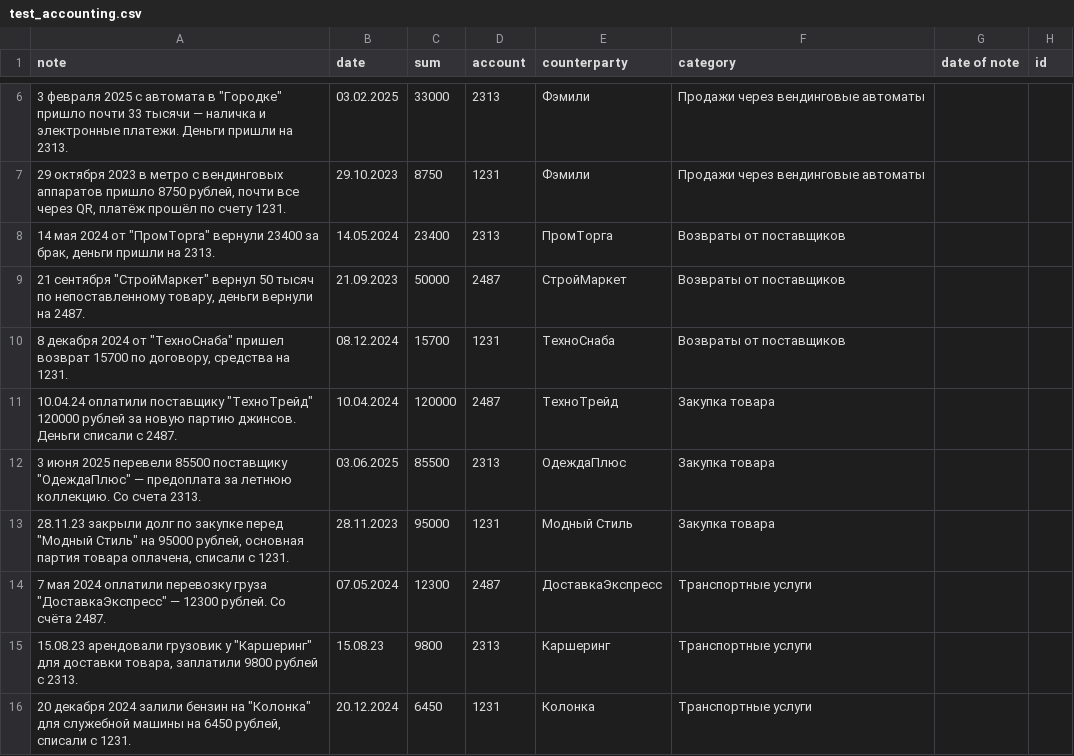
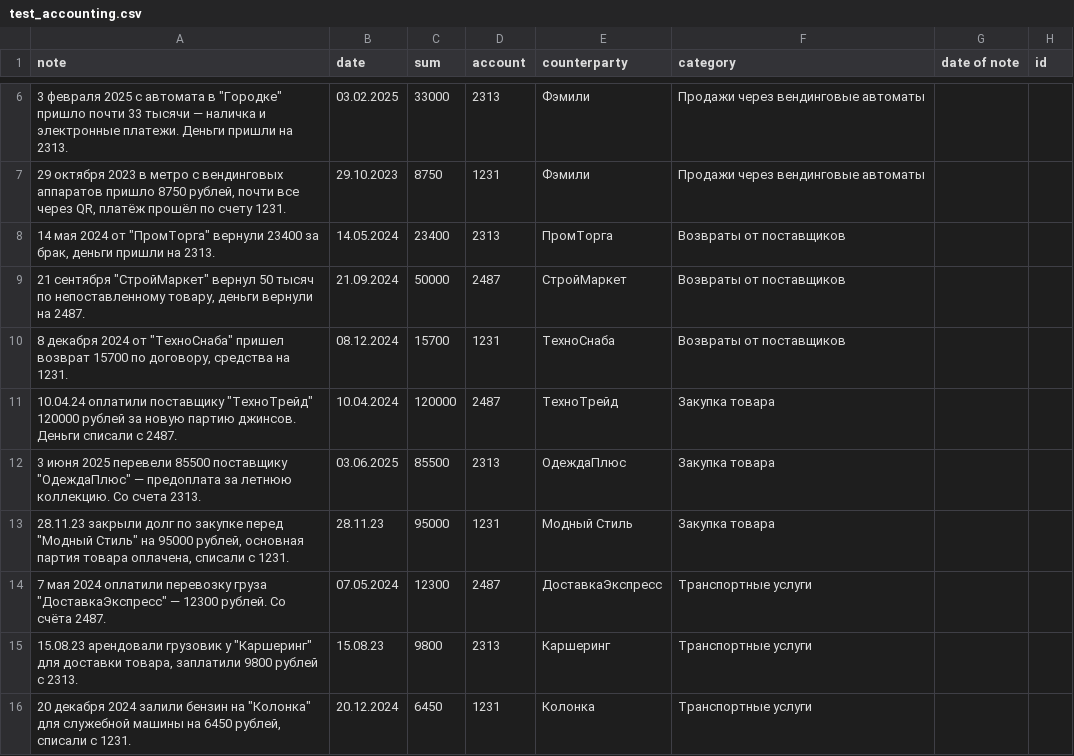
Before and after one commit to Rodion-AI/p_choa, a CSV file: project_choa/src/project_choa/notebook/test_accounting.csv, drawn as a sheet; only a part is shown, gaps mark what is left out; the diff covers the shown part only.

```diff
--- a/project_choa/src/project_choa/notebook/test_accounting.csv
+++ b/project_choa/src/project_choa/notebook/test_accounting.csv
@@ -8,3 +8,3 @@ note,date,sum,account,counterparty,category,date of note,id
 "14 мая 2024 от ""ПромТорга"" вернули 23400 за брак, деньги пришли на 2313.",14.05.2024,23400,2313,ПромТорга,Возвраты от поставщиков,,
-"21 сентября ""СтройМаркет"" вернул 50 тысяч по непоставленному товару, деньги вернули на 2487.",21.09.2023,50000,2487,СтройМаркет,Возвраты от поставщиков,,
+"21 сентября ""СтройМаркет"" вернул 50 тысяч по непоставленному товару, деньги вернули на 2487.",21.09.2024,50000,2487,СтройМаркет,Возвраты от поставщиков,,
 "8 декабря 2024 от ""ТехноСнаба"" пришел возврат 15700 по договору, средства на 1231.",08.12.2024,15700,1231,ТехноСнаба,Возвраты от поставщиков,,
@@ -12,3 +12,3 @@ note,date,sum,account,counterparty,category,date of note,id
 "3 июня 2025 перевели 85500 поставщику ""ОдеждаПлюс"" — предоплата за летнюю коллекцию. Со счета 2313.",03.06.2025,85500,2313,ОдеждаПлюс,Закупка товара,,
-"28.11.23 закрыли долг по закупке перед ""Модный Стиль"" на 95000 рублей, основная партия товара оплачена, списали с 1231.",28.11.2023,95000,1231,Модный Стиль,Закупка товара,,
+"28.11.23 закрыли долг по закупке перед ""Модный Стиль"" на 95000 рублей, основная партия товара оплачена, списали с 1231.",28.11.23,95000,1231,Модный Стиль,Закупка товара,,
 "7 мая 2024 оплатили перевозку груза ""ДоставкаЭкспресс"" — 12300 рублей. Со счёта 2487.",07.05.2024,12300,2487,ДоставкаЭкспресс,Транспортные услуги,,
```
Also changed, not shown: 31 edited cells elsewhere in this file, 5 other files.
